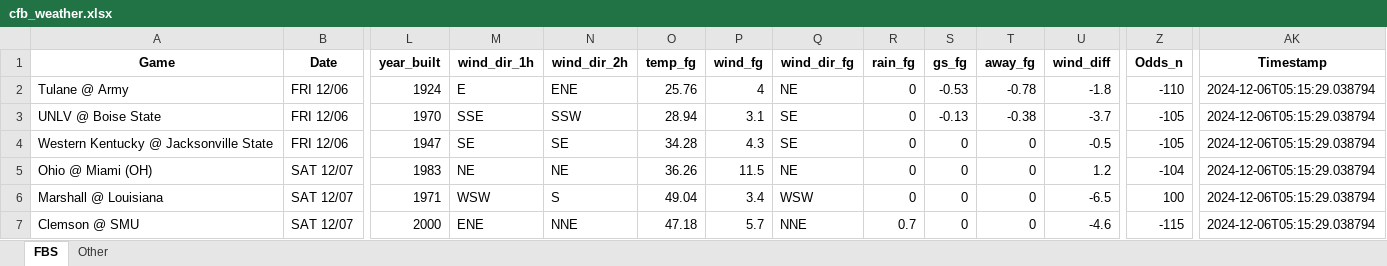
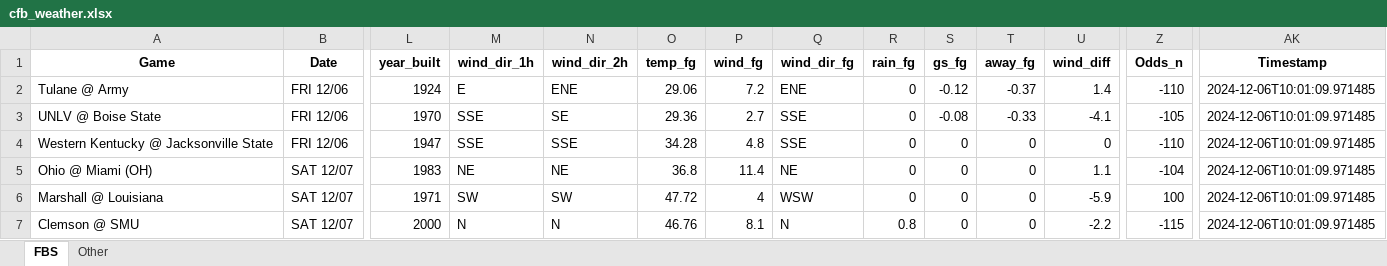
Before and after one commit to mslade50/football_weather, an Excel workbook: cfb_weather.xlsx, sheet FBS, drawn as a sheet; only a part is shown, gaps mark what is left out; values as stored, in another font and other column widths than the file's, no borders; the diff names each change by its address in the sheet, - before the commit and + after, or states it on an @@ line.

Commit message:
Update cfb_weather.xlsx with Timestamp 2024-12-06T10:01:09.971485

```diff
--- a/cfb_weather.xlsx (sheet FBS)
+++ b/cfb_weather.xlsx (sheet FBS)
-O2 (temp_fg): 25.76
+O2 (temp_fg): 29.06
-P2 (wind_fg): 4
+P2 (wind_fg): 7.2
-Q2 (wind_dir_fg): NE
+Q2 (wind_dir_fg): ENE
-S2 (gs_fg): -0.53
+S2 (gs_fg): -0.12
-T2 (away_fg): -0.78
+T2 (away_fg): -0.37
-U2 (wind_diff): -1.8
+U2 (wind_diff): 1.4
-AK2:AK7 (Timestamp): 2024-12-06T05:15:29.038794
+AK2:AK7 (Timestamp): 2024-12-06T10:01:09.971485
-N3 (wind_dir_2h): SSW
+N3 (wind_dir_2h): SE
-O3 (temp_fg): 28.94
+O3 (temp_fg): 29.36
-P3 (wind_fg): 3.1
+P3 (wind_fg): 2.7
-Q3:Q4 (wind_dir_fg): SE
+Q3:Q4 (wind_dir_fg): SSE
-S3 (gs_fg): -0.13
+S3 (gs_fg): -0.08
-T3 (away_fg): -0.38
+T3 (away_fg): -0.33
-U3 (wind_diff): -3.7
+U3 (wind_diff): -4.1
-M4 (wind_dir_1h): SE
+M4 (wind_dir_1h): SSE
-N4 (wind_dir_2h): SE
+N4 (wind_dir_2h): SSE
-P4 (wind_fg): 4.3
+P4 (wind_fg): 4.8
-U4 (wind_diff): -0.5
+U4 (wind_diff): 0
-Z4 (Odds_n): -105
+Z4 (Odds_n): -110
-O5 (temp_fg): 36.26
+O5 (temp_fg): 36.8
-P5 (wind_fg): 11.5
+P5 (wind_fg): 11.4
-U5 (wind_diff): 1.2
+U5 (wind_diff): 1.1
-M6 (wind_dir_1h): WSW
+M6 (wind_dir_1h): SW
-N6 (wind_dir_2h): S
+N6 (wind_dir_2h): SW
-O6 (temp_fg): 49.04
+O6 (temp_fg): 47.72
-P6 (wind_fg): 3.4
+P6 (wind_fg): 4
-U6 (wind_diff): -6.5
+U6 (wind_diff): -5.9
-M7 (wind_dir_1h): ENE
+M7 (wind_dir_1h): N
-N7 (wind_dir_2h): NNE
+N7 (wind_dir_2h): N
-O7 (temp_fg): 47.18
+O7 (temp_fg): 46.76
-P7 (wind_fg): 5.7
+P7 (wind_fg): 8.1
-Q7 (wind_dir_fg): NNE
+Q7 (wind_dir_fg): N
-R7 (rain_fg): 0.7
+R7 (rain_fg): 0.8
-U7 (wind_diff): -4.6
+U7 (wind_diff): -2.2
```
Also changed, not shown: sheet Other.
